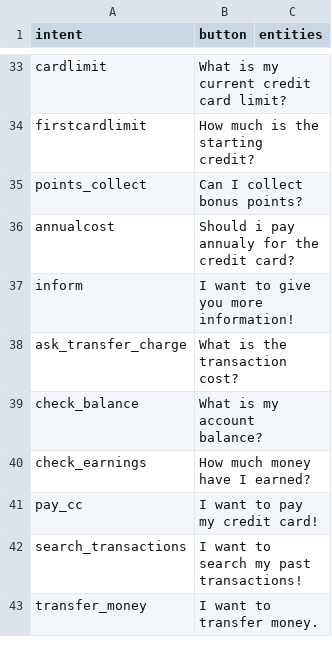
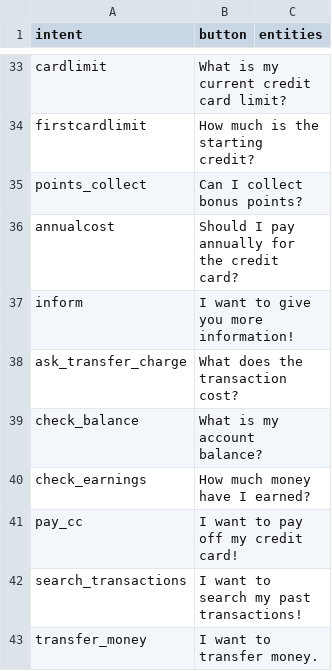
Before and after one commit to Mina-Fsh/Chatbots-with-conversation-repair-strategies, a CSV file: actions/intent_description_mapping.csv, drawn as a sheet; only a part is shown, gaps mark what is left out.

Commit message:
improving the training data and intent descriptions

```diff
--- a/actions/intent_description_mapping.csv
+++ b/actions/intent_description_mapping.csv
@@ -35,8 +35,8 @@ firstcardlimit,How much is the starting credit?,
 points_collect,Can I collect bonus points?,
-annualcost,Should i pay annualy for the credit card?,
+annualcost,Should I pay annually for the credit card?,
 inform,I want to give you more information!,
-ask_transfer_charge,What is the transaction cost?,
+ask_transfer_charge,What does the transaction cost?,
 check_balance,What is my account balance?,
 check_earnings,How much money have I earned?,
-pay_cc,I want to pay my credit card!,
+pay_cc,I want to pay off my credit card!,
 search_transactions,I want to search my past transactions!,
```
Also changed, not shown: 2 other files.
